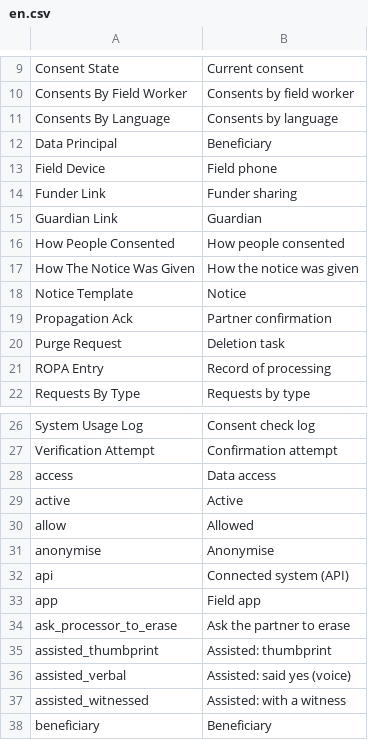
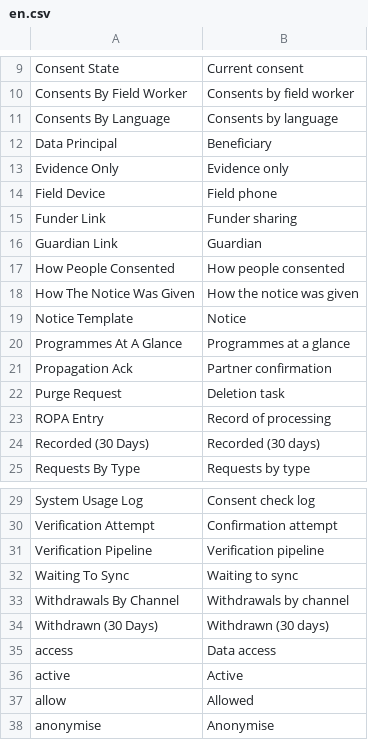
Before and after one commit to sunandan89/anumati, a CSV file: anumati/translations/en.csv, drawn as a sheet; only a part is shown, gaps mark what is left out; the shorter side is filled out with more unchanged rows; the diff names each change by its address in the sheet, - before the commit and + after, or states it on an @@ line.

```diff
--- a/anumati/translations/en.csv
+++ b/anumati/translations/en.csv
+row 13: Evidence Only | Evidence only
+row 20: Programmes At A Glance | Programmes at a glance
+row 24: Recorded (30 Days) | Recorded (30 days)
+row 31: Verification Pipeline | Verification pipeline
+row 32: Waiting To Sync | Waiting to sync
+row 33: Withdrawals By Channel | Withdrawals by channel
+row 34: Withdrawn (30 Days) | Withdrawn (30 days)
```
Also changed, not shown: anumati/translations/hi.csv, 54 other files.
